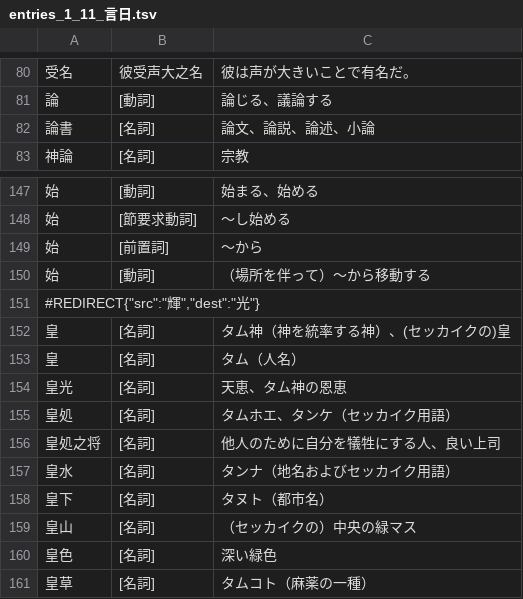
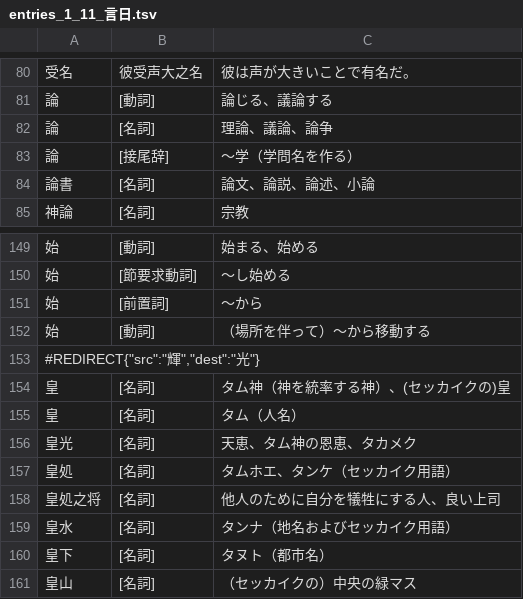
Before and after one commit to yasusho/linzklar_and_pmcp_paper_dictionary, a TSV file: entries_1_11_言日.tsv, drawn as a sheet; only a part is shown, gaps mark what is left out; the shorter side is filled out with more unchanged rows.

Commit message:
【論】の名詞用法、【皇光】に「タカメク」表記

```diff
--- a/entries_1_11_言日.tsv
+++ b/entries_1_11_言日.tsv
@@ -81,2 +81,4 @@
 論	[動詞]	論じる、議論する
+論	[名詞]	理論、議論、論争
+論	[接尾辞]	～学（学問名を作る）
 論書	[名詞]	論文、論説、論述、小論
@@ -153,3 +155,3 @@
 皇	[名詞]	タム（人名）	
-皇光	[名詞]	天恵、タム神の恩恵
+皇光	[名詞]	天恵、タム神の恩恵、タカメク
 皇処	[名詞]	タムホエ、タンケ（セッカイク用語）
```
Also changed, not shown: entries_2_09_再.tsv, 2 other files.
